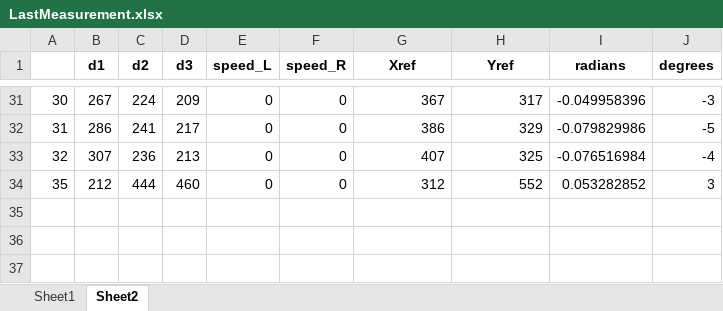
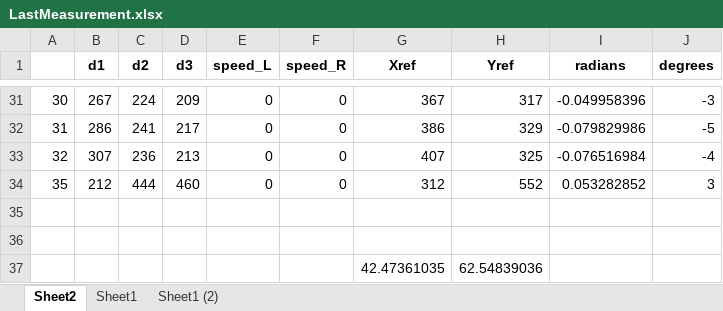
Before and after one commit to lukasgola/ai-docking-system, an Excel workbook: LastMeasurement.xlsx, sheet Sheet2, drawn as a sheet; only a part is shown, gaps mark what is left out; values as stored, in another font and other column widths than the file's, no borders; the diff names each change by its address in the sheet, - before the commit and + after, or states it on an @@ line.

```diff
--- a/LastMeasurement.xlsx (sheet Sheet2)
+++ b/LastMeasurement.xlsx (sheet Sheet2)
+sheet tab: Sheet1 (2)
@@ sheet tab order changed: Sheet2 | Sheet1 | Sheet1 (2) @@
+row 35: (empty)
+row 36: (empty)
+row 37:  |  |  |  |  |  | 42.47361035 | 62.54839036
```
Also changed, not shown: sheet Sheet1, LastMeasurementsDeadRecon.xlsx, 1 other file.
